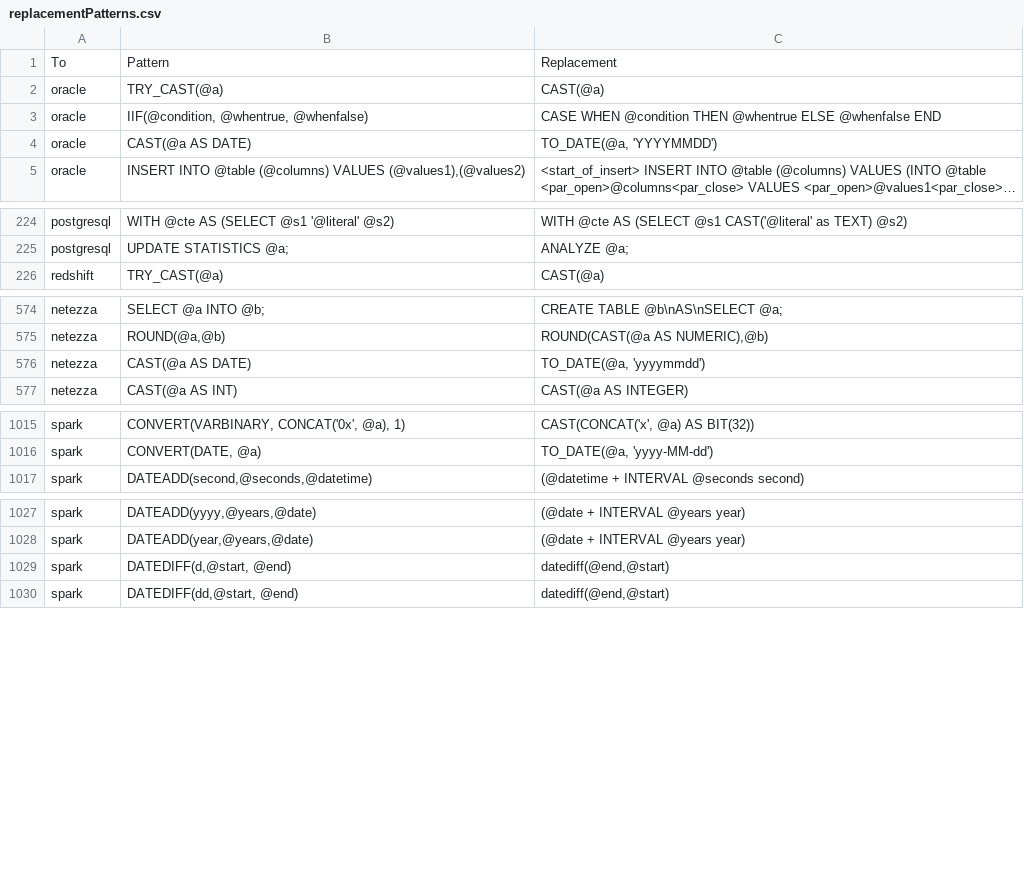
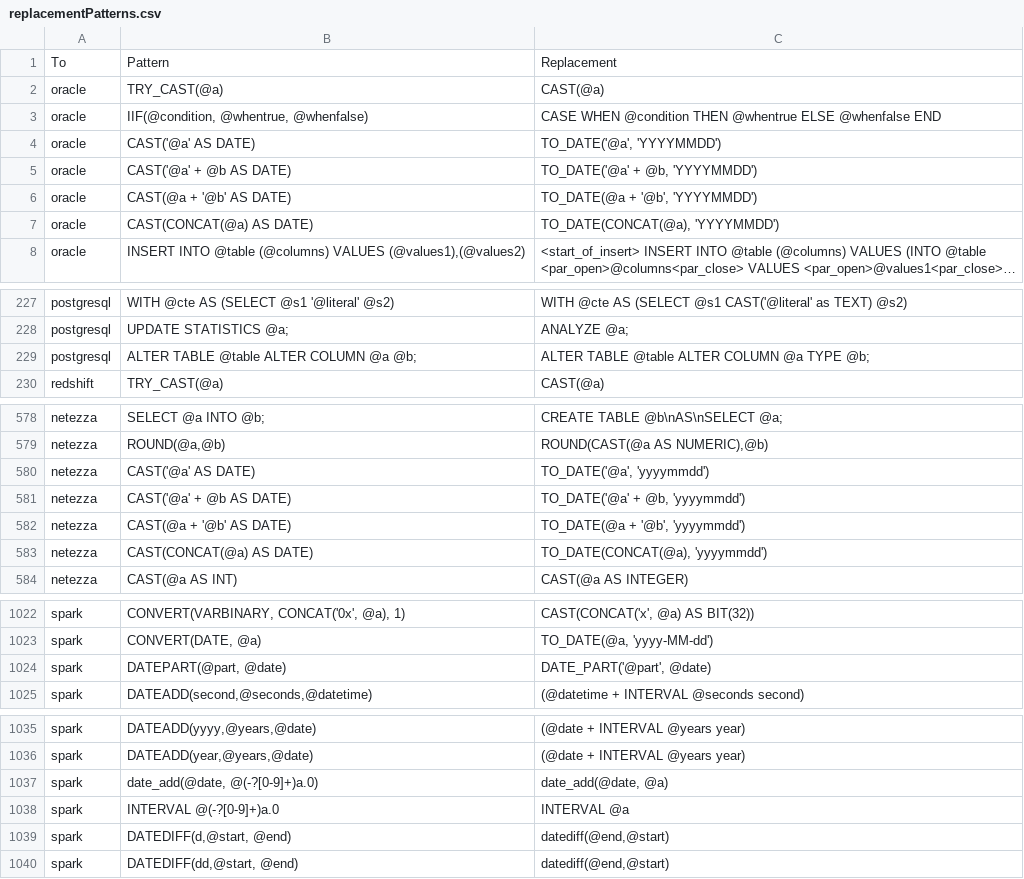
Before and after one commit to cran/SqlRender, a CSV file: inst/csv/replacementPatterns.csv, drawn as a sheet; only a part is shown, gaps mark what is left out; long unchanged cells end in …; addresses are those after the commit; the diff covers the shown part only; the diff names each change by its address in the sheet, - before the commit and + after, or states it on an @@ line.

```diff
--- a/inst/csv/replacementPatterns.csv
+++ b/inst/csv/replacementPatterns.csv
-B4: CAST(@a AS DATE)
+B4: CAST('@a' AS DATE)
-C4: TO_DATE(@a, 'YYYYMMDD')
+C4: TO_DATE('@a', 'YYYYMMDD')
+row 5: oracle | CAST('@a' + @b AS DATE) | TO_DATE('@a' + @b, 'YYYYMMDD')
+row 6: oracle | CAST(@a + '@b' AS DATE) | TO_DATE(@a + '@b', 'YYYYMMDD')
+row 7: oracle | CAST(CONCAT(@a) AS DATE) | TO_DATE(CONCAT(@a), 'YYYYMMDD')
+row 229: postgresql | ALTER TABLE @table ALTER COLUMN @a @b; | ALTER TABLE @table ALTER COLUMN @a TYPE @b;
-B580: CAST(@a AS DATE)
+B580: CAST('@a' AS DATE)
-C580: TO_DATE(@a, 'yyyymmdd')
+C580: TO_DATE('@a', 'yyyymmdd')
+row 581: netezza | CAST('@a' + @b AS DATE) | TO_DATE('@a' + @b, 'yyyymmdd')
+row 582: netezza | CAST(@a + '@b' AS DATE) | TO_DATE(@a + '@b', 'yyyymmdd')
+row 583: netezza | CAST(CONCAT(@a) AS DATE) | TO_DATE(CONCAT(@a), 'yyyymmdd')
+row 1024: spark | DATEPART(@part, @date) | DATE_PART('@part', @date)
+row 1037: spark | date_add(@date, @(-?[0-9]+)a.0) | date_add(@date, @a)
+row 1038: spark | INTERVAL @(-?[0-9]+)a.0 | INTERVAL @a
```
Also changed, not shown: 1 added row elsewhere in this file, 8 other files.
